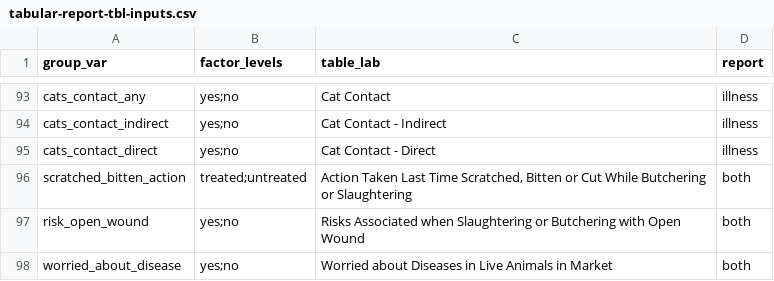
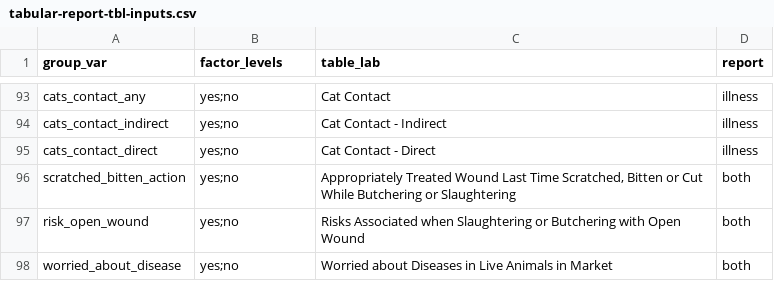
Before and after one commit to ecohealthalliance/predict-behav-report, a CSV file: tabular-report-tbl-inputs.csv, drawn as a sheet; only a part is shown, gaps mark what is left out.

Commit message:
change scratched_bitten_action factor levels and question name

```diff
--- a/tabular-report-tbl-inputs.csv
+++ b/tabular-report-tbl-inputs.csv
@@ -97,3 +97,3 @@ cats_contact_indirect,yes;no,Cat Contact - Indirect,illness
 cats_contact_direct,yes;no,Cat Contact - Direct,illness
-scratched_bitten_action,treated;untreated,"Action Taken Last Time Scratched, Bitten or Cut While Butchering or Slaughtering",both
+scratched_bitten_action,yes;no,"Appropriately Treated Wound Last Time Scratched, Bitten or Cut While Butchering or Slaughtering",both
 risk_open_wound,yes;no,Risks Associated when Slaughtering or Butchering with Open Wound,both
```
